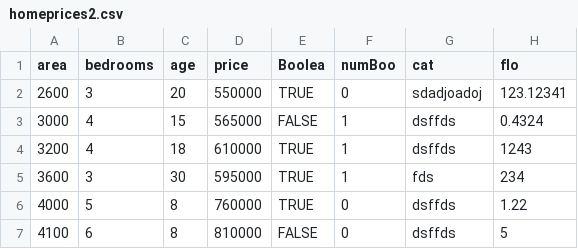
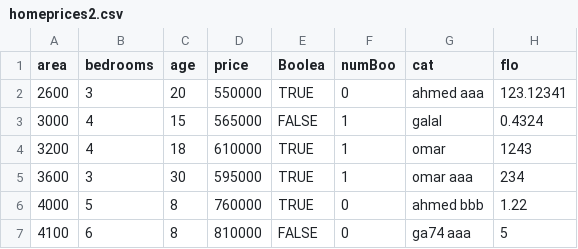
Before and after one commit to Gallillio/Tkinter-Data_visualizer, a CSV file: CSVs/homeprices2.csv, drawn as a sheet.

Commit message:
Added Statistics is now applicable on categorical data

```diff
--- a/CSVs/homeprices2.csv
+++ b/CSVs/homeprices2.csv
@@ -1,7 +1,7 @@
 area,bedrooms,age,price,Boolea,numBoo,cat,flo
-2600,3,20,550000,TRUE,0,sdadjoadoj,123.12341
-3000,4,15,565000,FALSE,1,dsffds,0.4324
-3200,4,18,610000,TRUE,1,dsffds,1243
-3600,3,30,595000,TRUE,1,fds,234
-4000,5,8,760000,TRUE,0,dsffds,1.22
-4100,6,8,810000,FALSE,0,dsffds,5
+2600,3,20,550000,TRUE,0,ahmed aaa,123.12341
+3000,4,15,565000,FALSE,1,galal,0.4324
+3200,4,18,610000,TRUE,1,omar,1243
+3600,3,30,595000,TRUE,1,omar aaa,234
+4000,5,8,760000,TRUE,0,ahmed bbb,1.22
+4100,6,8,810000,FALSE,0,ga74 aaa,5
```
Also changed, not shown: 2 other files.
